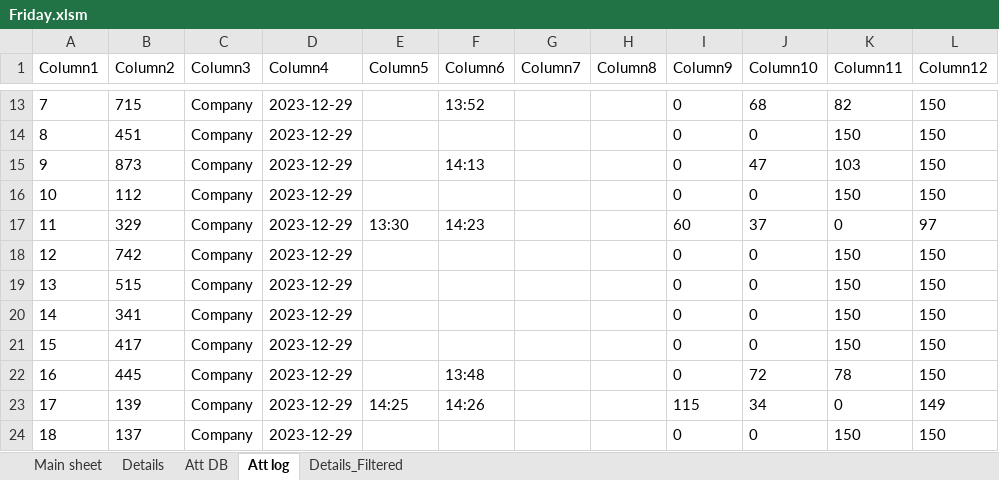
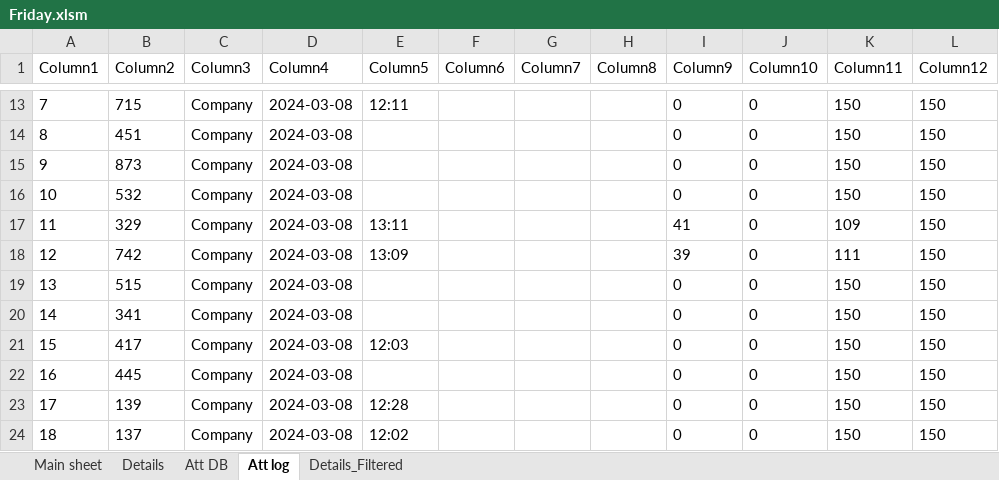
Before and after one commit to KyrillosMorgan/preparatory, an Excel workbook: Tools/Friday.xlsm, sheet Att log, drawn as a sheet; only a part is shown, gaps mark what is left out; values as stored, in another font and other column widths than the file's, no borders; table styles not drawn; the diff covers the shown part only; the diff names each change by its address in the sheet, - before the commit and + after, or states it on an @@ line.

```diff
--- a/Tools/Friday.xlsm (sheet Att log)
+++ b/Tools/Friday.xlsm (sheet Att log)
-D13:D24 (Column4): 2023-12-29
+D13:D24 (Column4): 2024-03-08
-E13 (Column5): (empty)
+E13 (Column5): 12:11
-F13 (Column6): 13:52
+F13 (Column6): (empty)
-J13 (Column10): 68
+J13 (Column10): 0
-K13 (Column11): 82
+K13 (Column11): 150
-F15 (Column6): 14:13
+F15 (Column6): (empty)
-J15 (Column10): 47
+J15 (Column10): 0
-K15 (Column11): 103
+K15 (Column11): 150
-B16 (Column2): 112
+B16 (Column2): 532
-E17 (Column5): 13:30
+E17 (Column5): 13:11
-F17 (Column6): 14:23
+F17 (Column6): (empty)
-I17 (Column9): 60
+I17 (Column9): 41
-J17 (Column10): 37
+J17 (Column10): 0
-K17 (Column11): 0
+K17 (Column11): 109
-L17 (Column12): 97
+L17 (Column12): 150
-E18 (Column5): (empty)
+E18 (Column5): 13:09
-I18 (Column9): 0
+I18 (Column9): 39
-K18 (Column11): 150
+K18 (Column11): 111
-E21 (Column5): (empty)
+E21 (Column5): 12:03
-F22 (Column6): 13:48
+F22 (Column6): (empty)
-J22 (Column10): 72
+J22 (Column10): 0
-K22 (Column11): 78
+K22 (Column11): 150
-E23 (Column5): 14:25
+E23 (Column5): 12:28
-F23 (Column6): 14:26
+F23 (Column6): (empty)
-I23 (Column9): 115
+I23 (Column9): 0
-J23 (Column10): 34
+J23 (Column10): 0
-K23 (Column11): 0
+K23 (Column11): 150
-L23 (Column12): 149
+L23 (Column12): 150
-E24 (Column5): (empty)
+E24 (Column5): 12:02
```
Also changed, not shown: 11 added rows, 1 removed row, 478 edited cells and row numbers in column A elsewhere in this sheet, sheet Att DB, sheet Details_Filtered, sheet Details, sheet Main sheet, charts or pictures, 2 other files.
